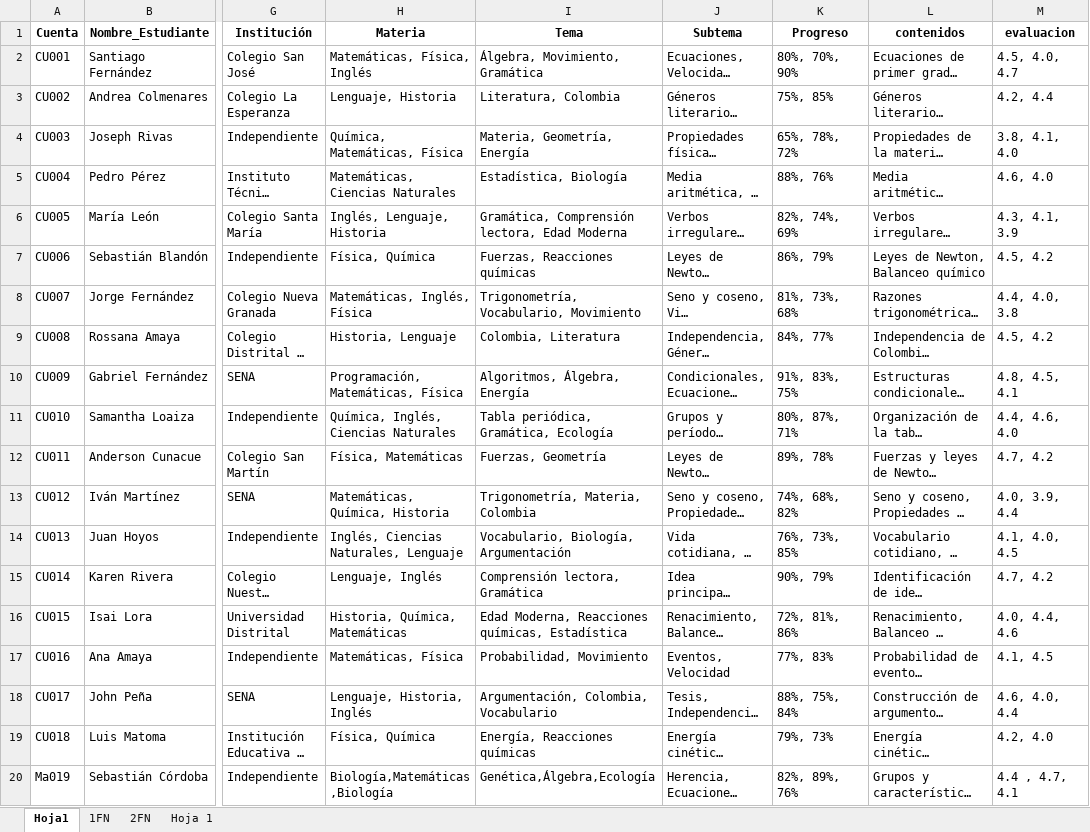
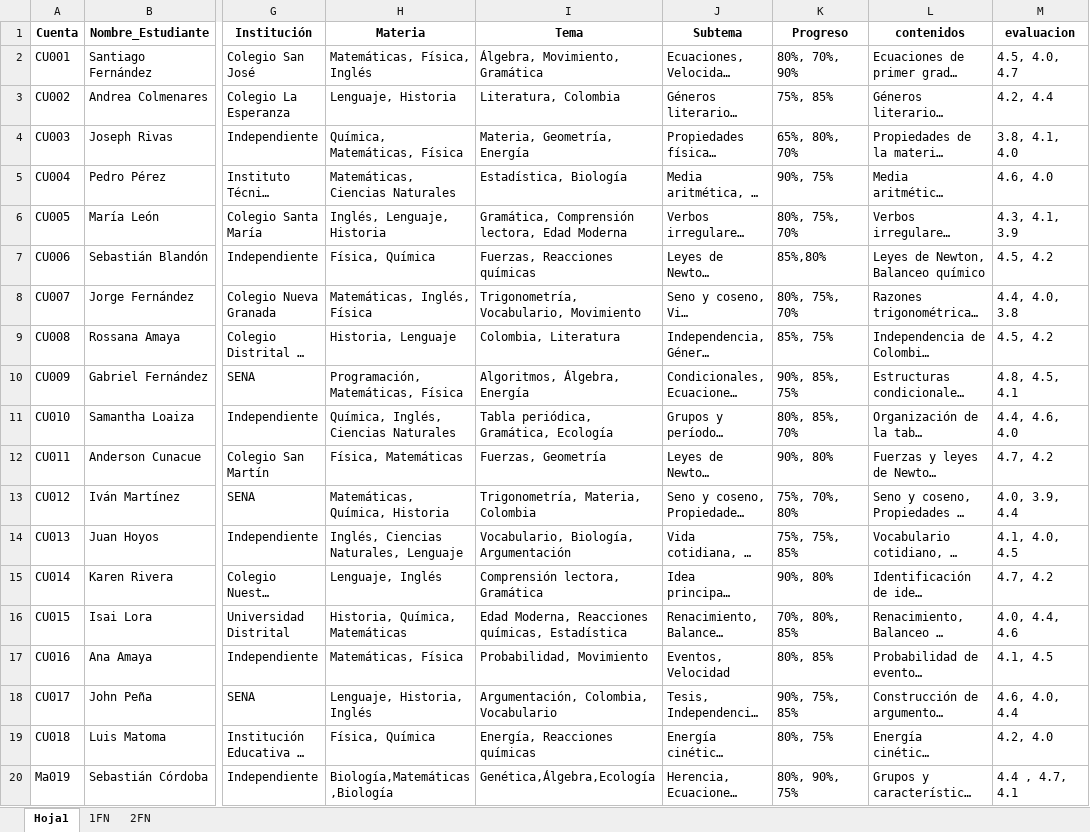
Before and after one commit to gargasmiel/PROYECTO_CEREBRUM, an Excel workbook: ComponentesMetodologicos/Normalizacion..xlsx, sheet Hoja1, drawn as a sheet; only a part is shown, gaps mark what is left out; long unchanged cells end in …; values as stored, in another font and other column widths than the file's, no borders; charts and pictures not drawn; the diff names each change by its address in the sheet, - before the commit and + after, or states it on an @@ line.

```diff
--- a/ComponentesMetodologicos/Normalizacion..xlsx (sheet Hoja1)
+++ b/ComponentesMetodologicos/Normalizacion..xlsx (sheet Hoja1)
-sheet tab: Hoja 1
-K4 (Progreso): 65%, 78%, 72%
+K4 (Progreso): 65%, 80%, 70%
-K5 (Progreso): 88%, 76%
+K5 (Progreso): 90%, 75%
-K6 (Progreso): 82%, 74%, 69%
+K6 (Progreso): 80%, 75%, 70%
-K7 (Progreso): 86%, 79%
+K7 (Progreso): 85%,80%
-K8 (Progreso): 81%, 73%, 68%
+K8 (Progreso): 80%, 75%, 70%
-K9 (Progreso): 84%, 77%
+K9 (Progreso): 85%, 75%
-K10 (Progreso): 91%, 83%, 75%
+K10 (Progreso): 90%, 85%, 75%
-K11 (Progreso): 80%, 87%, 71%
+K11 (Progreso): 80%, 85%, 70%
-K12 (Progreso): 89%, 78%
+K12 (Progreso): 90%, 80%
-K13 (Progreso): 74%, 68%, 82%
+K13 (Progreso): 75%, 70%, 80%
-K14 (Progreso): 76%, 73%, 85%
+K14 (Progreso): 75%, 75%, 85%
-K15 (Progreso): 90%, 79%
+K15 (Progreso): 90%, 80%
-K16 (Progreso): 72%, 81%, 86%
+K16 (Progreso): 70%, 80%, 85%
-K17 (Progreso): 77%, 83%
+K17 (Progreso): 80%, 85%
-K18 (Progreso): 88%, 75%, 84%
+K18 (Progreso): 90%, 75%, 85%
-K19 (Progreso): 79%, 73%
+K19 (Progreso): 80%, 75%
-K20 (Progreso): 82%, 89%, 76%
+K20 (Progreso): 80%, 90%, 75%
```
Also changed, not shown: sheet 2FN, sheet 1FN, charts or pictures, 2 other files.
